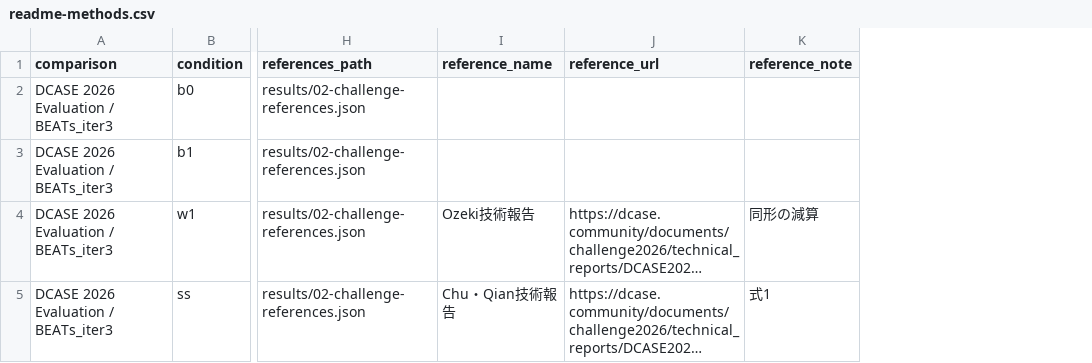
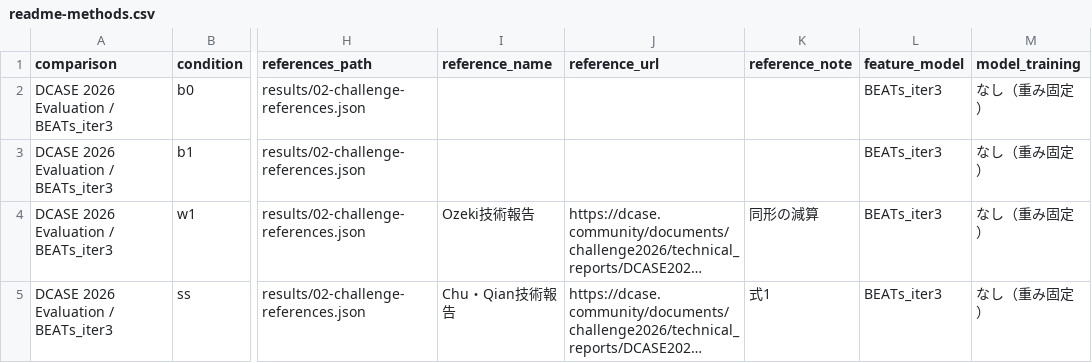
Before and after one commit to kasahart/asd-experiments, a CSV file: configs/readme-methods.csv, drawn as a sheet; only a part is shown, gaps mark what is left out; long unchanged cells end in …; the diff names each change by its address in the sheet, - before the commit and + after, or states it on an @@ line.

Commit message:
Generate symbol-only Mermaid charts and show feature model training

```diff
--- a/configs/readme-methods.csv
+++ b/configs/readme-methods.csv
+column L (feature_model), rows 2-5: all BEATs_iter3
+column M (model_training), rows 2-5: all なし（重み固定）
```
Also changed, not shown: 5 other files.
